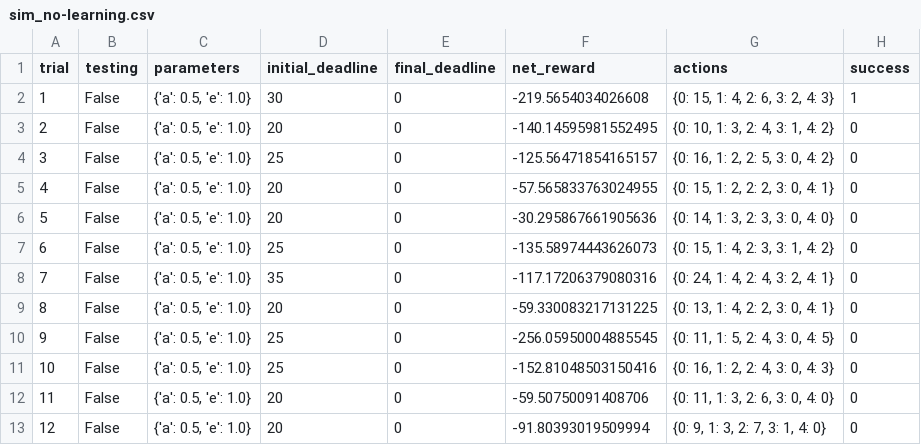
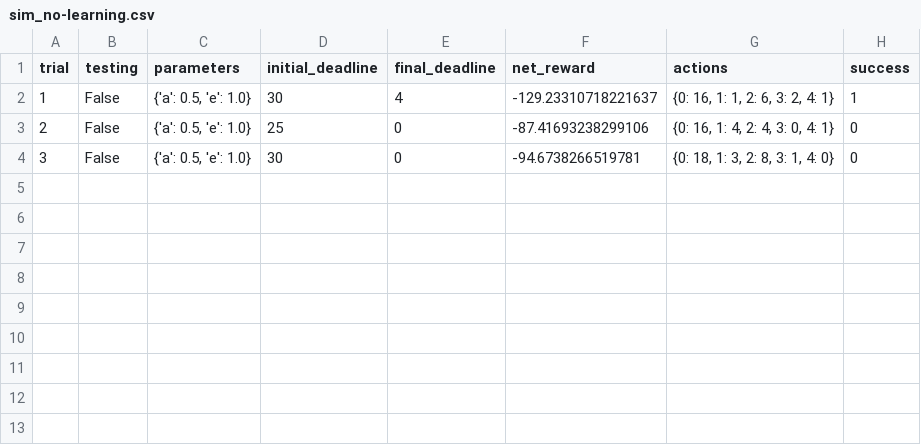
Before and after one commit to consideRatio/machine-learning, a CSV file: projects/smartcab/logs/sim_no-learning.csv, drawn as a sheet.

```diff
--- a/projects/smartcab/logs/sim_no-learning.csv
+++ b/projects/smartcab/logs/sim_no-learning.csv
@@ -1,13 +1,4 @@
 trial,testing,parameters,initial_deadline,final_deadline,net_reward,actions,success
-1,False,"{'a': 0.5, 'e': 1.0}",30,0,-219.5654034026608,"{0: 15, 1: 4, 2: 6, 3: 2, 4: 3}",1
-2,False,"{'a': 0.5, 'e': 1.0}",20,0,-140.14595981552495,"{0: 10, 1: 3, 2: 4, 3: 1, 4: 2}",0
-3,False,"{'a': 0.5, 'e': 1.0}",25,0,-125.56471854165157,"{0: 16, 1: 2, 2: 5, 3: 0, 4: 2}",0
-4,False,"{'a': 0.5, 'e': 1.0}",20,0,-57.565833763024955,"{0: 15, 1: 2, 2: 2, 3: 0, 4: 1}",0
-5,False,"{'a': 0.5, 'e': 1.0}",20,0,-30.295867661905636,"{0: 14, 1: 3, 2: 3, 3: 0, 4: 0}",0
-6,False,"{'a': 0.5, 'e': 1.0}",25,0,-135.58974443626073,"{0: 15, 1: 4, 2: 3, 3: 1, 4: 2}",0
-7,False,"{'a': 0.5, 'e': 1.0}",35,0,-117.17206379080316,"{0: 24, 1: 4, 2: 4, 3: 2, 4: 1}",0
-8,False,"{'a': 0.5, 'e': 1.0}",20,0,-59.330083217131225,"{0: 13, 1: 4, 2: 2, 3: 0, 4: 1}",0
-9,False,"{'a': 0.5, 'e': 1.0}",25,0,-256.05950004885545,"{0: 11, 1: 5, 2: 4, 3: 0, 4: 5}",0
-10,False,"{'a': 0.5, 'e': 1.0}",25,0,-152.81048503150416,"{0: 16, 1: 2, 2: 4, 3: 0, 4: 3}",0
-11,False,"{'a': 0.5, 'e': 1.0}",20,0,-59.50750091408706,"{0: 11, 1: 3, 2: 6, 3: 0, 4: 0}",0
-12,False,"{'a': 0.5, 'e': 1.0}",20,0,-91.80393019509994,"{0: 9, 1: 3, 2: 7, 3: 1, 4: 0}",0
+1,False,"{'a': 0.5, 'e': 1.0}",30,4,-129.23310718221637,"{0: 16, 1: 1, 2: 6, 3: 2, 4: 1}",1
+2,False,"{'a': 0.5, 'e': 1.0}",25,0,-87.41693238299106,"{0: 16, 1: 4, 2: 4, 3: 0, 4: 1}",0
+3,False,"{'a': 0.5, 'e': 1.0}",30,0,-94.6738266519781,"{0: 18, 1: 3, 2: 8, 3: 1, 4: 0}",0
```
Also changed, not shown: 2 other files.
